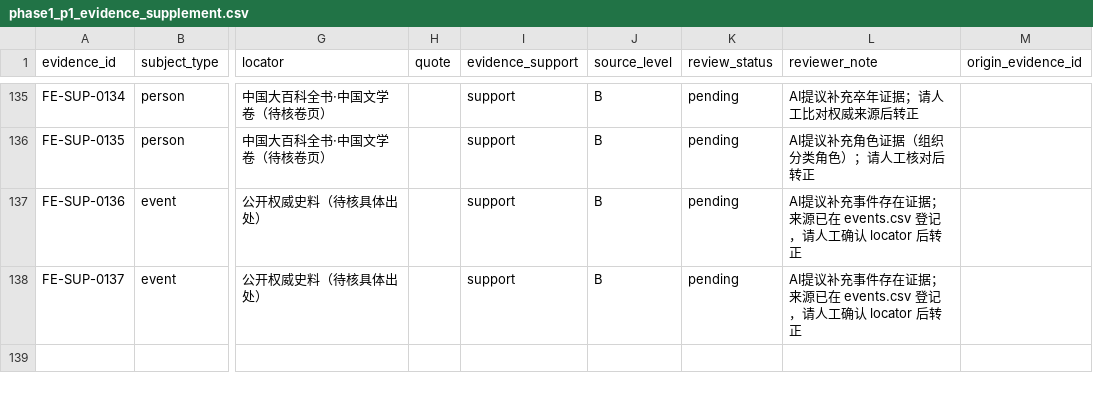
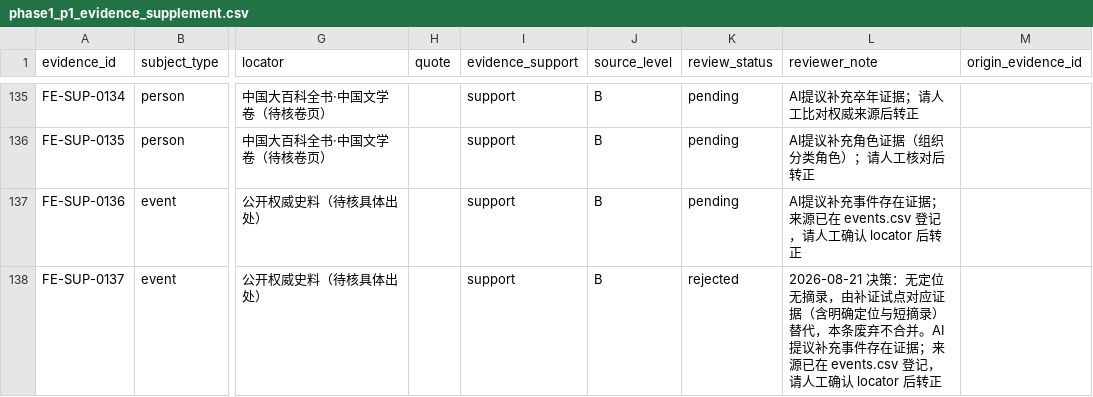
Before and after one commit to Flat0312/Zuolian-Data-Visualization, a CSV file: research/drafts/reports/phase1_p1_evidence_supplement.csv, drawn as a sheet; only a part is shown, gaps mark what is left out; the diff names each change by its address in the sheet, - before the commit and + after, or states it on an @@ line.

```diff
--- a/research/drafts/reports/phase1_p1_evidence_supplement.csv
+++ b/research/drafts/reports/phase1_p1_evidence_supplement.csv
-K138 (review_status): pending
+K138 (review_status): rejected
-L138 (reviewer_note): AI提议补…
+L138 (reviewer_note): 2026-08-21 决策：无定位无摘录，由补证试点对应证据（含明确定位与短摘录）替代，本条废弃不合并。AI提议补…
```
Also changed, not shown: data/processed/events.csv, data/publish/events.csv, 7 other files.
